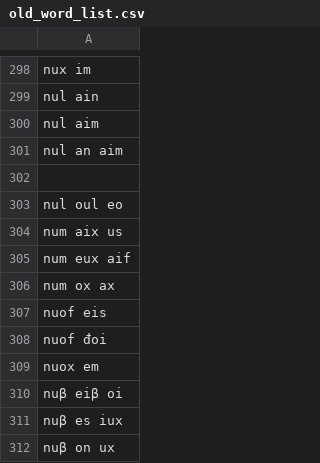
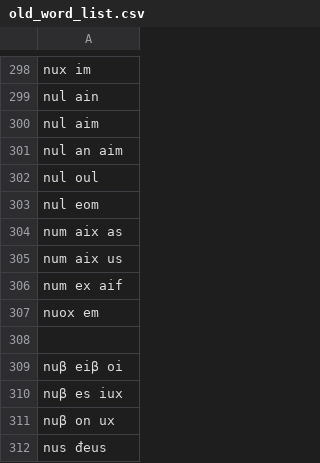
Before and after one commit to Naz713/word_gen, a CSV file: old_word_list.csv, drawn as a sheet; only a part is shown, gaps mark what is left out; the shorter side is filled out with more unchanged rows.

Commit message:
words

```diff
--- a/old_word_list.csv
+++ b/old_word_list.csv
@@ -301,10 +301,9 @@ nul aim
 nul an aim
+nul oul
+nul eom
+num aix as
+num aix us
+num ex aif
+nuox em
 
-nul oul eo
-num aix us
-num eux aif
-num ox ax
-nuof eis
-nuof đoi
-nuox em
 nuβ eiβ oi
```
